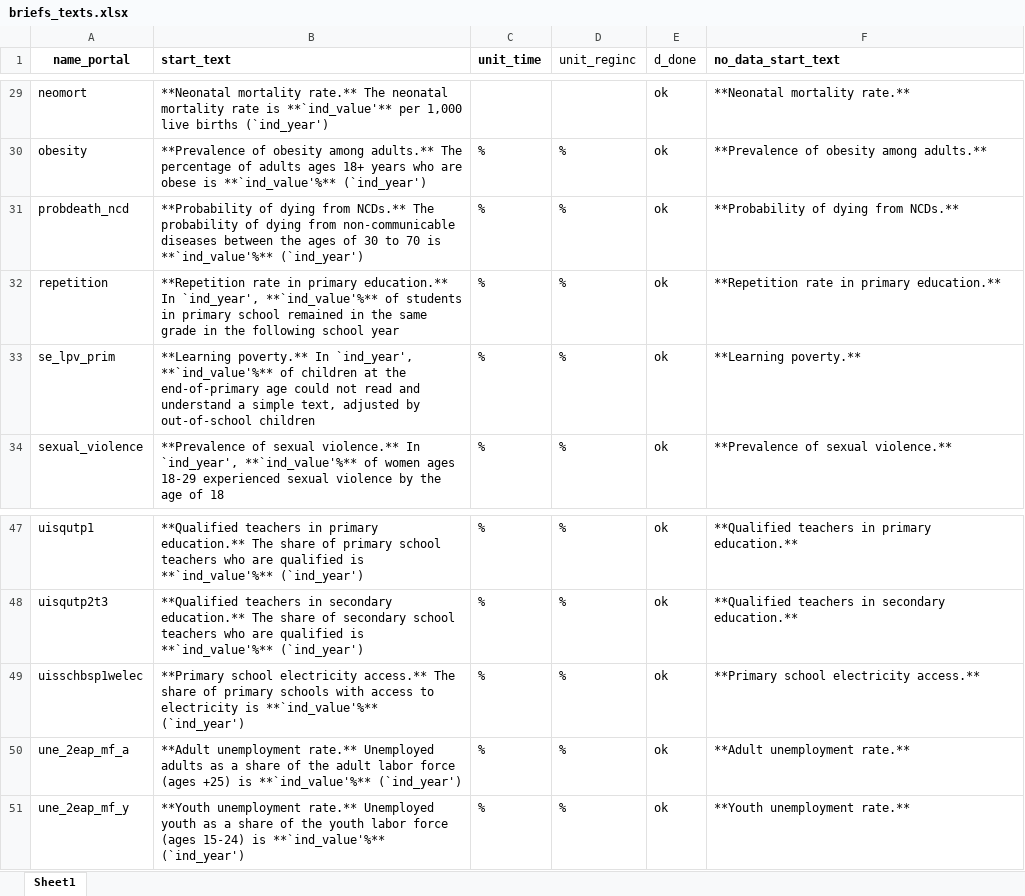
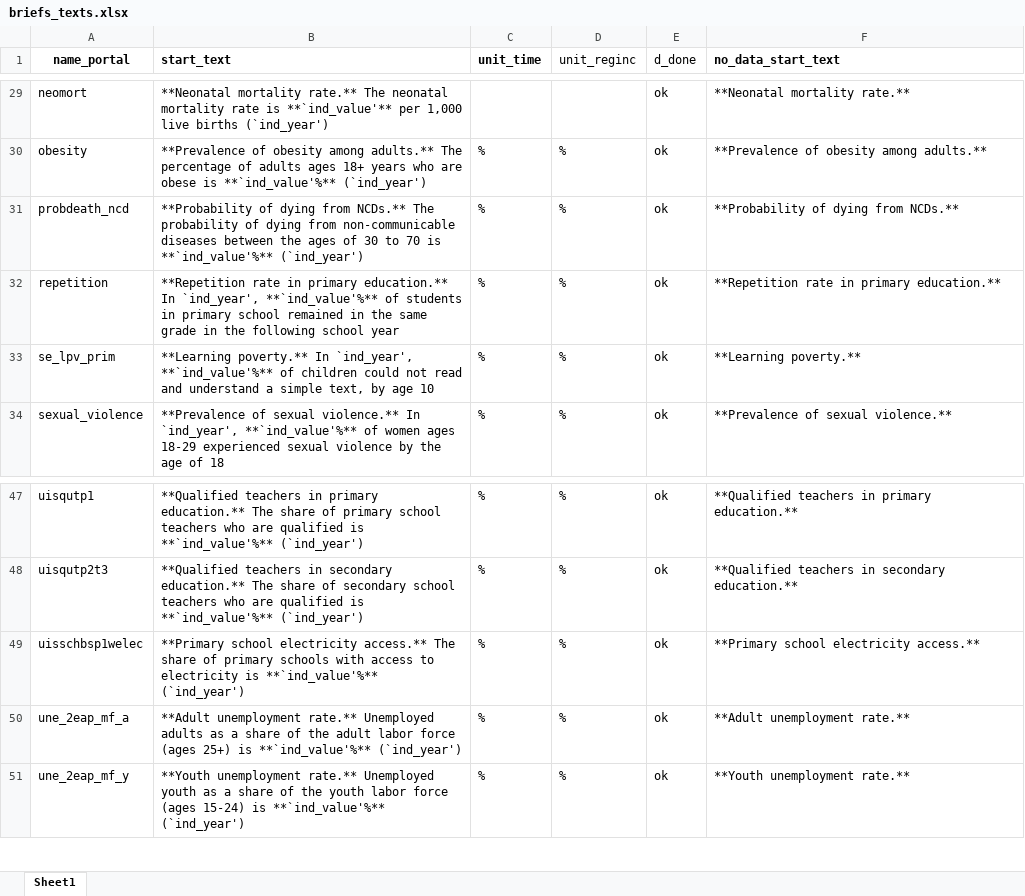
Before and after one commit to Queeno11/Data-Portal-Brief-Generator, an Excel workbook: Data/Data_Raw/Country codes & metadata/briefs_texts.xlsx, sheet Sheet1, drawn as a sheet; only a part is shown, gaps mark what is left out; values as stored, in another font and other column widths than the file's, no borders; the diff covers the shown part only; the diff names each change by its address in the sheet, - before the commit and + after, or states it on an @@ line.

```diff
--- a/Data/Data_Raw/Country codes & metadata/briefs_texts.xlsx (sheet Sheet1)
+++ b/Data/Data_Raw/Country codes & metadata/briefs_texts.xlsx (sheet Sheet1)
-B33 (start_text): …of children at the end-of-primary age could not read and understand a simple text, adjusted by out-of-school children
+B33 (start_text): …of children could not read and understand a simple text, by age 10
-B50 (start_text): …force (ages +25) is **`ind_value'%**…
+B50 (start_text): …force (ages 25+) is **`ind_value'%**…
```
Also changed, not shown: 12 edited cells elsewhere in this sheet, 11 other files.
